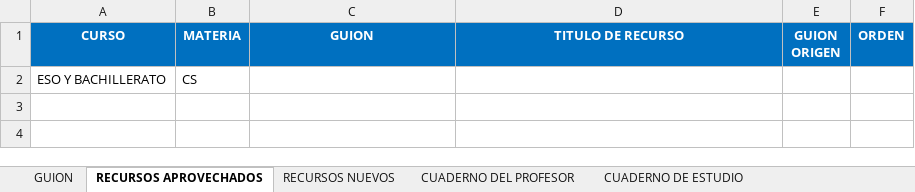
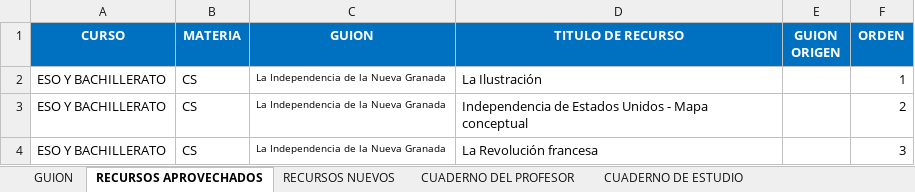
Before and after one commit to AulaPlanetaColombia/CienciasSociales, an Excel workbook: fuentes/contenidos/grado05/guion01/esqueletoGuion_CS_05_01_CO.xlsx, sheet RECURSOS APROVECHADOS, drawn as a sheet; values as stored, in another font and other column widths than the file's, no borders; the diff names each change by its address in the sheet, - before the commit and + after, or states it on an @@ line.

```diff
--- a/fuentes/contenidos/grado05/guion01/esqueletoGuion_CS_05_01_CO.xlsx (sheet RECURSOS APROVECHADOS)
+++ b/fuentes/contenidos/grado05/guion01/esqueletoGuion_CS_05_01_CO.xlsx (sheet RECURSOS APROVECHADOS)
-C2 (GUION): (empty)
+C2 (GUION): La Independencia de la Nueva Granada
-D2 (TITULO DE RECURSO): (empty)
+D2 (TITULO DE RECURSO): La Ilustración
-F2 (ORDEN): (empty)
+F2 (ORDEN): 1
+row 3: ESO Y BACHILLERATO | CS | La Independencia de la Nueva Granada | Independencia de Estados Unidos - Mapa conceptual |  | 2
+row 4: ESO Y BACHILLERATO | CS | La Independencia de la Nueva Granada | La Revolución francesa |  | 3
```
Also changed, not shown: sheet CUADERNO DE ESTUDIO, 22 other files.
